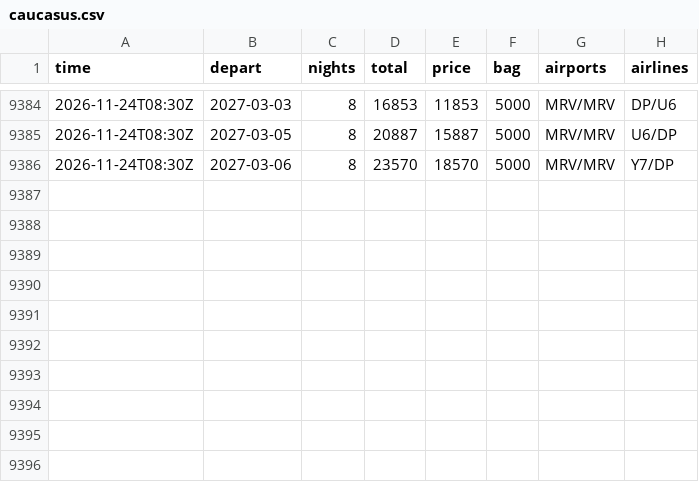
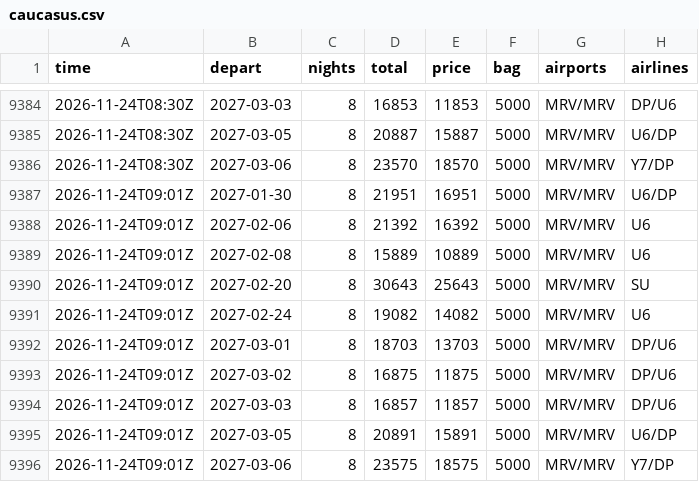
Before and after one commit to JohnLennon000/ski-tickets, a CSV file: docs/data/trips/caucasus.csv, drawn as a sheet; only a part is shown, gaps mark what is left out.

```diff
--- a/docs/data/trips/caucasus.csv
+++ b/docs/data/trips/caucasus.csv
@@ -9386 +9386,11 @@ time,depart,nights,total,price,bag,airports,airlines
 2026-11-24T08:30Z,2027-03-06,8,23570,18570,5000,MRV/MRV,Y7/DP
+2026-11-24T09:01Z,2027-01-30,8,21951,16951,5000,MRV/MRV,U6/DP
+2026-11-24T09:01Z,2027-02-06,8,21392,16392,5000,MRV/MRV,U6
+2026-11-24T09:01Z,2027-02-08,8,15889,10889,5000,MRV/MRV,U6
+2026-11-24T09:01Z,2027-02-20,8,30643,25643,5000,MRV/MRV,SU
+2026-11-24T09:01Z,2027-02-24,8,19082,14082,5000,MRV/MRV,U6
+2026-11-24T09:01Z,2027-03-01,8,18703,13703,5000,MRV/MRV,DP/U6
+2026-11-24T09:01Z,2027-03-02,8,16875,11875,5000,MRV/MRV,DP/U6
+2026-11-24T09:01Z,2027-03-03,8,16857,11857,5000,MRV/MRV,DP/U6
+2026-11-24T09:01Z,2027-03-05,8,20891,15891,5000,MRV/MRV,U6/DP
+2026-11-24T09:01Z,2027-03-06,8,23575,18575,5000,MRV/MRV,Y7/DP
```
Also changed, not shown: docs/data/trips/gorny.csv, docs/data/trips/khibiny.csv, 6 other files.
